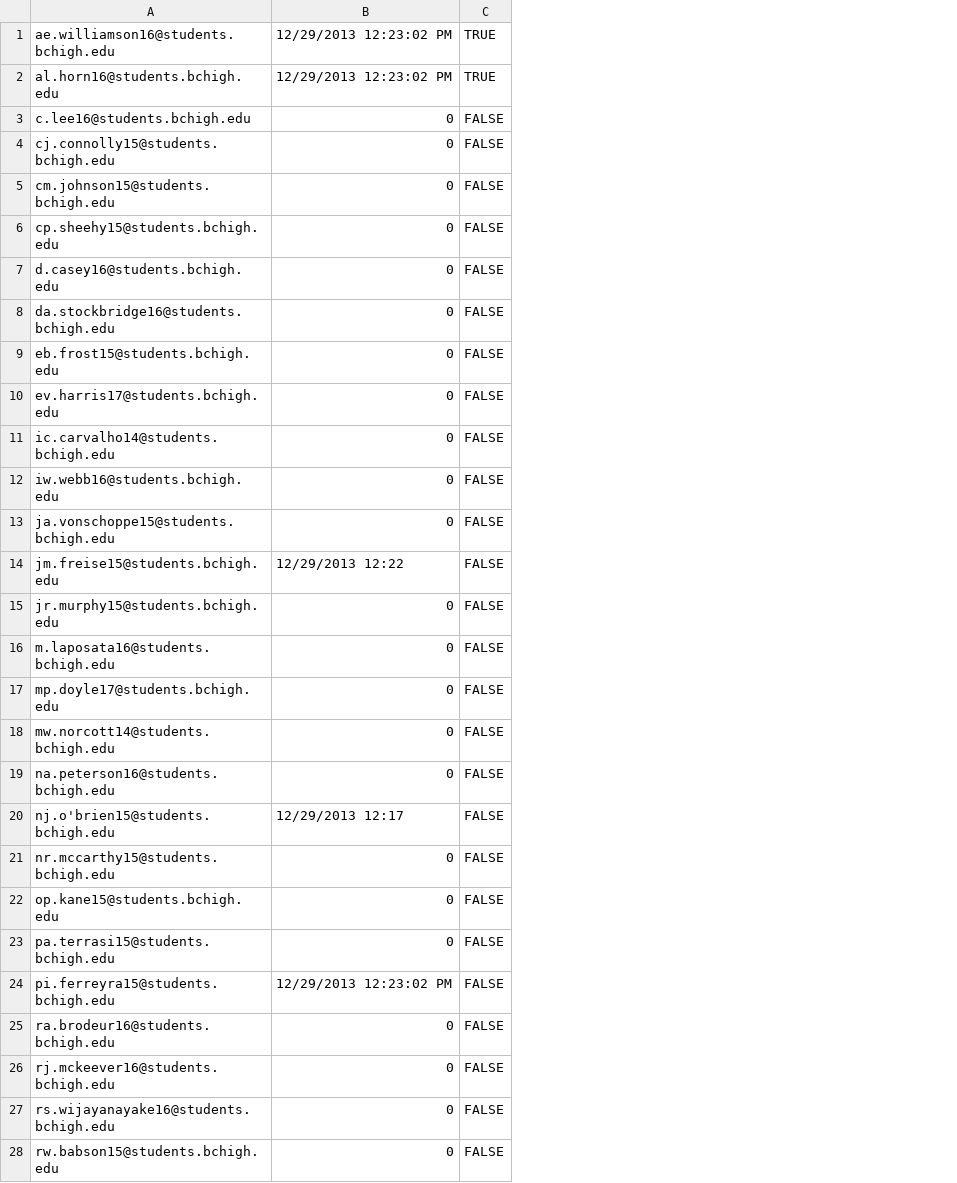
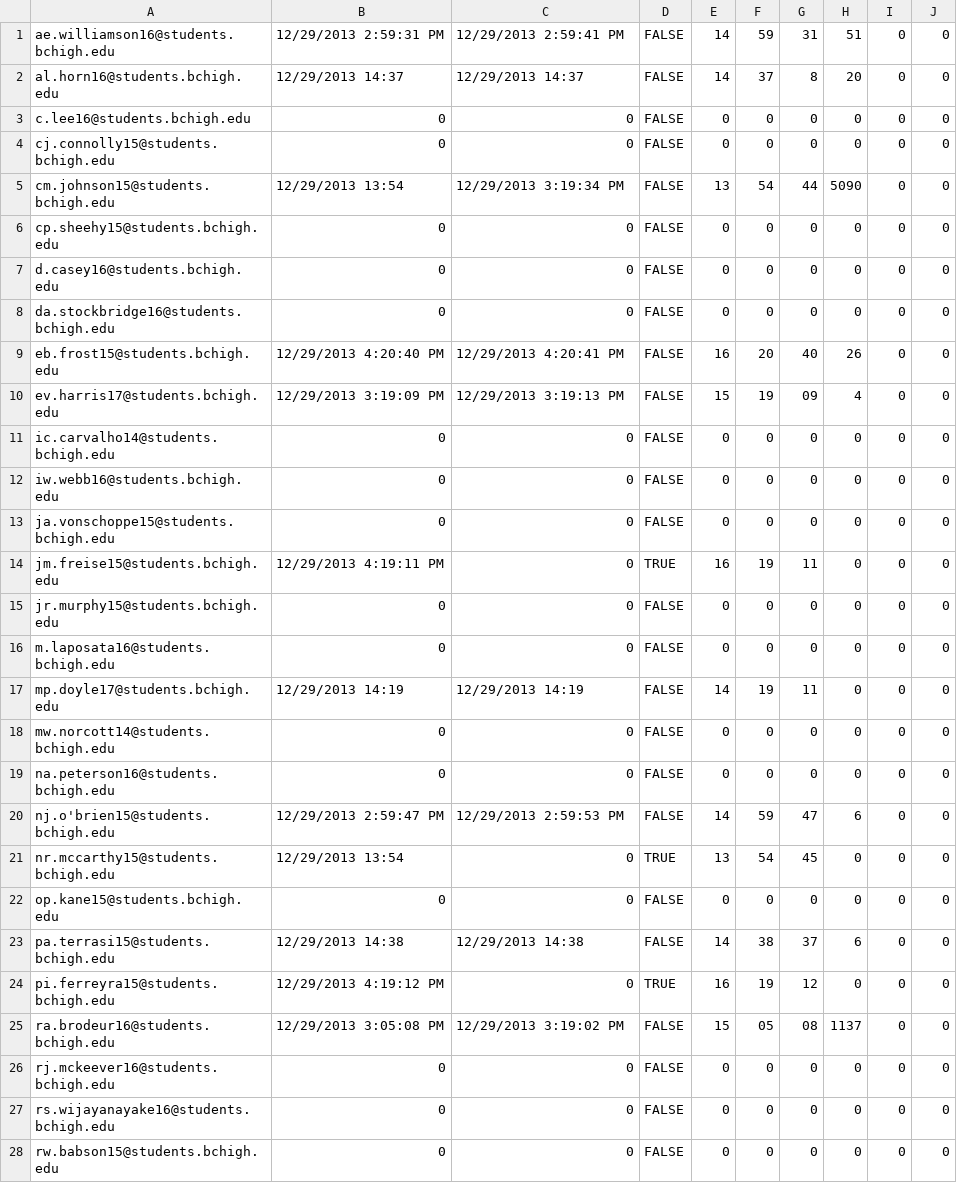
Before and after one commit to prifken/robotics3958, a CSV file: Data/Data.csv, drawn as a sheet; only a part is shown; addresses are those after the commit; the diff covers the shown part only; the diff names each change by its address in the sheet, - before the commit and + after, or states it on an @@ line.

```diff
--- a/Data/Data.csv
+++ b/Data/Data.csv
+column B, rows 1-28: 12/29/2013 2:59:31 PM | 12/29/2013 14:37 | 0 | 0 | 12/29/2013 13:54 | 0 | 0 | 0 | 12/29/2013 4:20:40 PM | 12/29/2013 3:19:09 PM | 0 | 0 | 0 | 12/29/2013 4:19:11 PM | 0 | 0 | 12/29/2013 14:19 | 0 | 0 | 12/29/2013 2:59:47 PM | 12/29/2013 13:54 | 0 | 12/29/2013 14:38 | 12/29/2013 4:19:12 PM | 12/29/2013 3:05:08 PM | 0 | 0 | 0
+column E, rows 1-28: 14 | 14 | 0 | 0 | 13 | 0 | 0 | 0 | 16 | 15 | 0 | 0 | 0 | 16 | 0 | 0 | 14 | 0 | 0 | 14 | 13 | 0 | 14 | 16 | 15 | 0 | 0 | 0
+column F, rows 1-28: 59 | 37 | 0 | 0 | 54 | 0 | 0 | 0 | 20 | 19 | 0 | 0 | 0 | 19 | 0 | 0 | 19 | 0 | 0 | 59 | 54 | 0 | 38 | 19 | 05 | 0 | 0 | 0
+column G, rows 1-28: 31 | 8 | 0 | 0 | 44 | 0 | 0 | 0 | 40 | 09 | 0 | 0 | 0 | 11 | 0 | 0 | 11 | 0 | 0 | 47 | 45 | 0 | 37 | 12 | 08 | 0 | 0 | 0
+column H, rows 1-28: 51 | 20 | 0 | 0 | 5090 | 0 | 0 | 0 | 26 | 4 | 0 | 0 | 0 | 0 | 0 | 0 | 0 | 0 | 0 | 6 | 0 | 0 | 6 | 0 | 1137 | 0 | 0 | 0
+column I, rows 1-28: all 0
+column J, rows 1-28: all 0
-C1: 12/29/2013 12:23:02 PM
+C1: 12/29/2013 2:59:41 PM
-D1:D2: TRUE
+D1:D2: FALSE
-C2: 12/29/2013 12:23:02 PM
+C2: 12/29/2013 14:37
-C5: 0
+C5: 12/29/2013 3:19:34 PM
-C9: 0
+C9: 12/29/2013 4:20:41 PM
-C10: 0
+C10: 12/29/2013 3:19:13 PM
-C14: 12/29/2013 12:22
+C14: 0
-D14: FALSE
+D14: TRUE
-C17: 0
+C17: 12/29/2013 14:19
-C20: 12/29/2013 12:17
+C20: 12/29/2013 2:59:53 PM
-D21: FALSE
+D21: TRUE
-C23: 0
+C23: 12/29/2013 14:38
-C24: 12/29/2013 12:23:02 PM
+C24: 0
-D24: FALSE
+D24: TRUE
-C25: 0
+C25: 12/29/2013 3:19:02 PM
```
Also changed, not shown: 1 edited cell elsewhere in this file, 8 other files.
